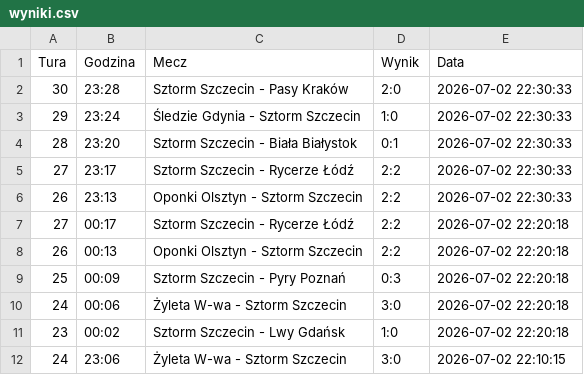
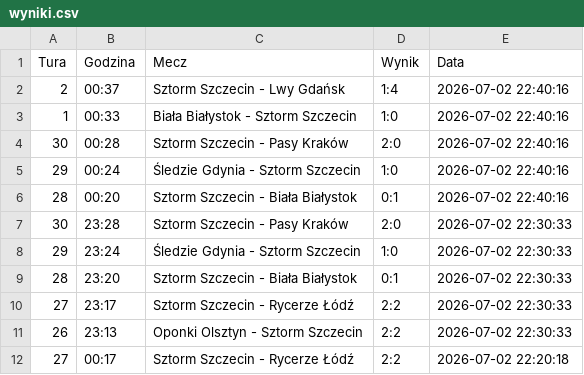
Before and after one commit to tesar13/Promocje, a CSV file: wyniki.csv, drawn as a sheet; only a part is shown; the shorter side is filled out with more unchanged rows.

Commit message:
Aktualizacja wynikow 2026-07-02 22:40:16

```diff
--- a/wyniki.csv
+++ b/wyniki.csv
@@ -1,2 +1,7 @@
 Tura,Godzina,Mecz,Wynik,Data
+2,00:37,Sztorm Szczecin - Lwy Gdańsk,1:4,2026-07-02 22:40:16
+1,00:33,Biała Białystok - Sztorm Szczecin,1:0,2026-07-02 22:40:16
+30,00:28,Sztorm Szczecin - Pasy Kraków,2:0,2026-07-02 22:40:16
+29,00:24,Śledzie Gdynia - Sztorm Szczecin,1:0,2026-07-02 22:40:16
+28,00:20,Sztorm Szczecin - Biała Białystok,0:1,2026-07-02 22:40:16
 30,23:28,Sztorm Szczecin - Pasy Kraków,2:0,2026-07-02 22:30:33
```
